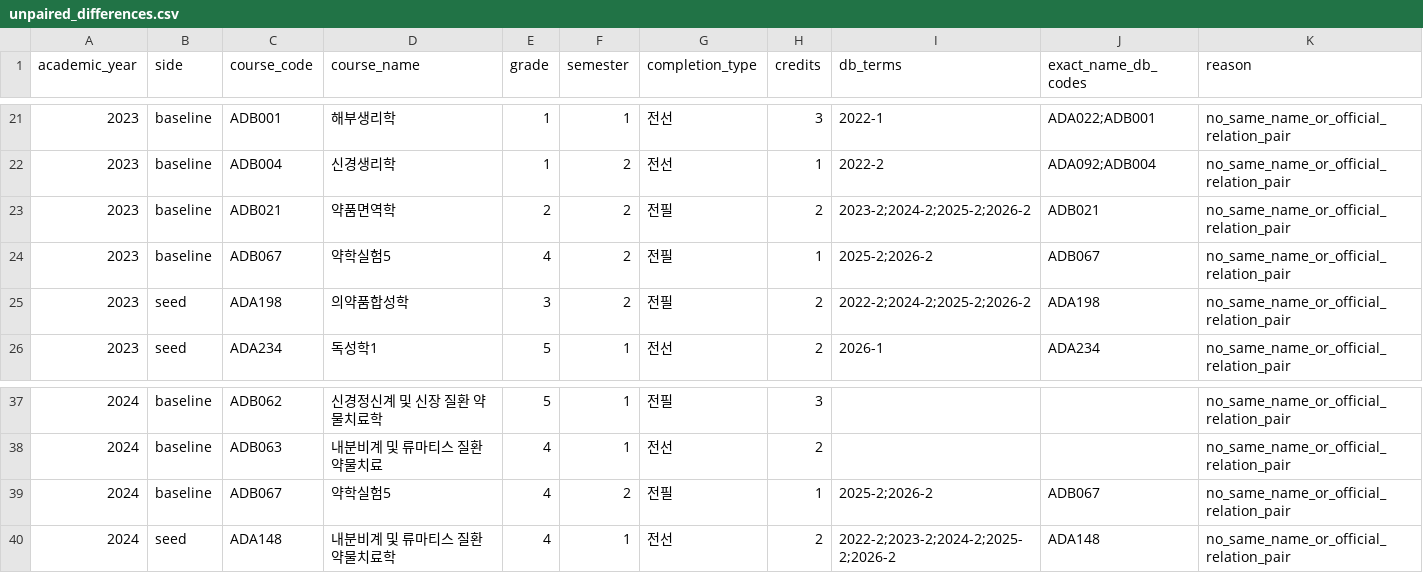
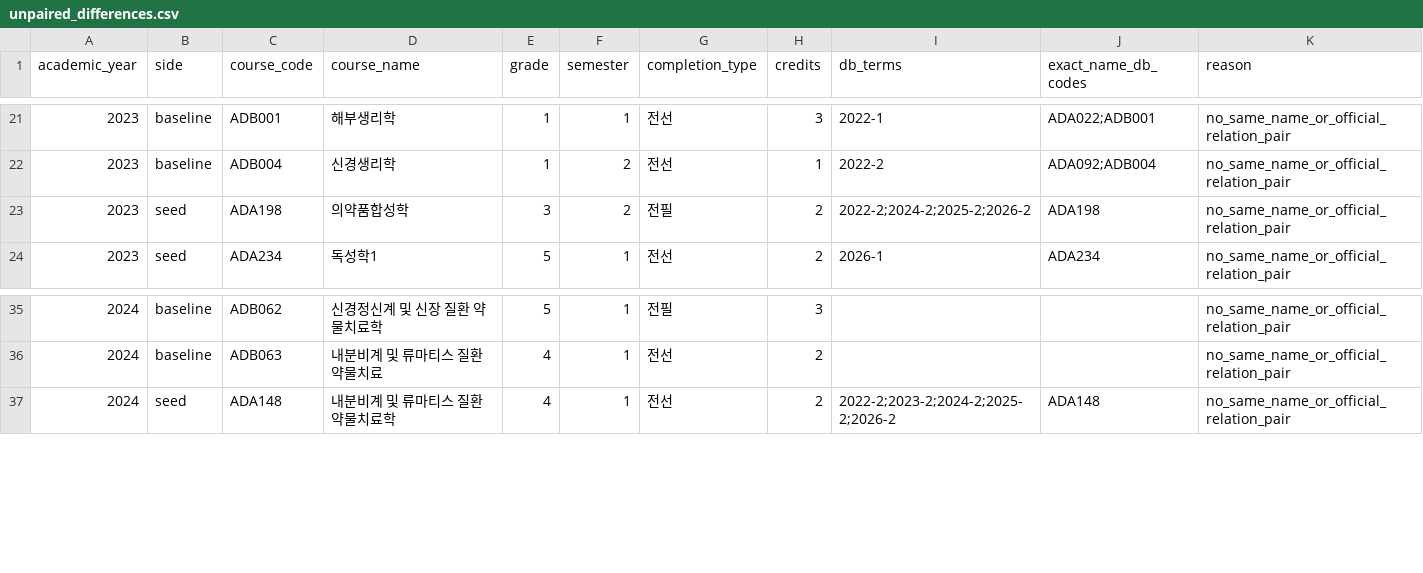
Before and after one commit to youravgENTP/inyak-planner, a CSV file: data/extracted/curriculum_flowcharts/comparison/baseline_seed_code_pair_audit/unpaired_differences.csv, drawn as a sheet; only a part is shown, gaps mark what is left out.

```diff
--- a/data/extracted/curriculum_flowcharts/comparison/baseline_seed_code_pair_audit/unpaired_differences.csv
+++ b/data/extracted/curriculum_flowcharts/comparison/baseline_seed_code_pair_audit/unpaired_differences.csv
@@ -22,4 +22,2 @@
 2023,baseline,ADB004,신경생리학,1,2,전선,1,2022-2,ADA092;ADB004,no_same_name_or_official_relation_pair
-2023,baseline,ADB021,약품면역학,2,2,전필,2,2023-2;2024-2;2025-2;2026-2,ADB021,no_same_name_or_official_relation_pair
-2023,baseline,ADB067,약학실험5,4,2,전필,1,2025-2;2026-2,ADB067,no_same_name_or_official_relation_pair
 2023,seed,ADA198,의약품합성학,3,2,전필,2,2022-2;2024-2;2025-2;2026-2,ADA198,no_same_name_or_official_relation_pair
@@ -38,3 +36,2 @@
 2024,baseline,ADB063,내분비계 및 류마티스 질환 약물치료,4,1,전선,2,,,no_same_name_or_official_relation_pair
-2024,baseline,ADB067,약학실험5,4,2,전필,1,2025-2;2026-2,ADB067,no_same_name_or_official_relation_pair
 2024,seed,ADA148,내분비계 및 류마티스 질환 약물치료학,4,1,전선,2,2022-2;2023-2;2024-2;2025-2;2026-2,ADA148,no_same_name_or_official_relation_pair
```
Also changed, not shown: data/extracted/curriculum_flowcharts/comparison/baseline_seed_diff/baseline_seed_diff.csv, data/extracted/curriculum_flowcharts/comparison/seed_reconciliation/seed_reconciliation_classification.csv, 5 other files.
